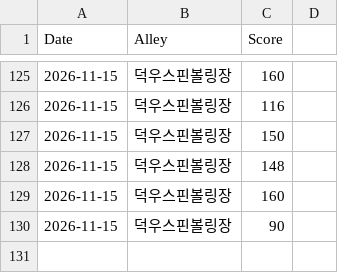
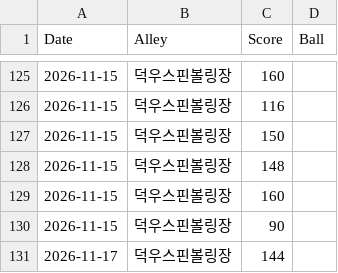
Before and after one commit to shadowqqq-bot/bowling, a CSV file: bowling_records.csv, drawn as a sheet; only a part is shown, gaps mark what is left out; the diff names each change by its address in the sheet, - before the commit and + after, or states it on an @@ line.

Commit message:
새 볼링 점수 추가

```diff
--- a/bowling_records.csv
+++ b/bowling_records.csv
-D1: (empty)
+D1: Ball
+row 131: 2026-11-17 | 덕우스핀볼링장 | 144
```
